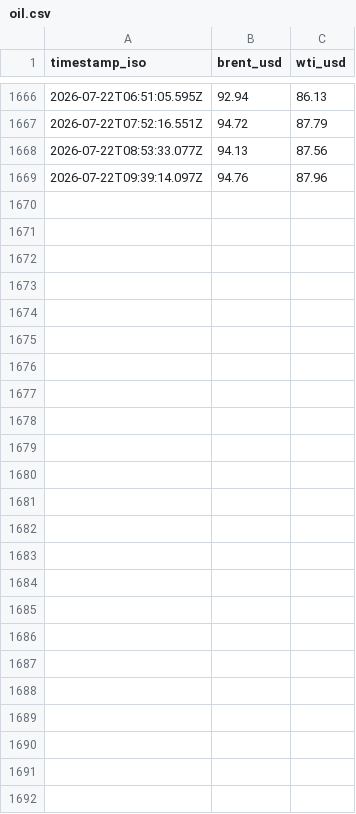
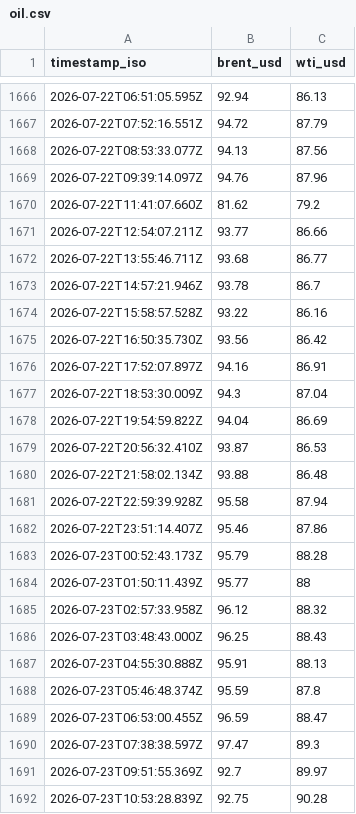
Before and after one commit to supamanluva/hormuz-watch, a CSV file: history/oil.csv, drawn as a sheet; only a part is shown, gaps mark what is left out; the diff names each change by its address in the sheet, - before the commit and + after, or states it on an @@ line.

```diff
--- a/history/oil.csv
+++ b/history/oil.csv
+row 1670: 2026-07-22T11:41:07.660Z | 81.62 | 79.2
+row 1671: 2026-07-22T12:54:07.211Z | 93.77 | 86.66
+row 1672: 2026-07-22T13:55:46.711Z | 93.68 | 86.77
+row 1673: 2026-07-22T14:57:21.946Z | 93.78 | 86.7
+row 1674: 2026-07-22T15:58:57.528Z | 93.22 | 86.16
+row 1675: 2026-07-22T16:50:35.730Z | 93.56 | 86.42
+row 1676: 2026-07-22T17:52:07.897Z | 94.16 | 86.91
+row 1677: 2026-07-22T18:53:30.009Z | 94.3 | 87.04
+row 1678: 2026-07-22T19:54:59.822Z | 94.04 | 86.69
+row 1679: 2026-07-22T20:56:32.410Z | 93.87 | 86.53
+row 1680: 2026-07-22T21:58:02.134Z | 93.88 | 86.48
+row 1681: 2026-07-22T22:59:39.928Z | 95.58 | 87.94
+row 1682: 2026-07-22T23:51:14.407Z | 95.46 | 87.86
+row 1683: 2026-07-23T00:52:43.173Z | 95.79 | 88.28
+row 1684: 2026-07-23T01:50:11.439Z | 95.77 | 88
+row 1685: 2026-07-23T02:57:33.958Z | 96.12 | 88.32
+row 1686: 2026-07-23T03:48:43.000Z | 96.25 | 88.43
+row 1687: 2026-07-23T04:55:30.888Z | 95.91 | 88.13
+row 1688: 2026-07-23T05:46:48.374Z | 95.59 | 87.8
+row 1689: 2026-07-23T06:53:00.455Z | 96.59 | 88.47
+row 1690: 2026-07-23T07:38:38.597Z | 97.47 | 89.3
+row 1691: 2026-07-23T09:51:55.369Z | 92.7 | 89.97
+row 1692: 2026-07-23T10:53:28.839Z | 92.75 | 90.28
```
Also changed, not shown: history/events.csv, history/status_history.csv.
